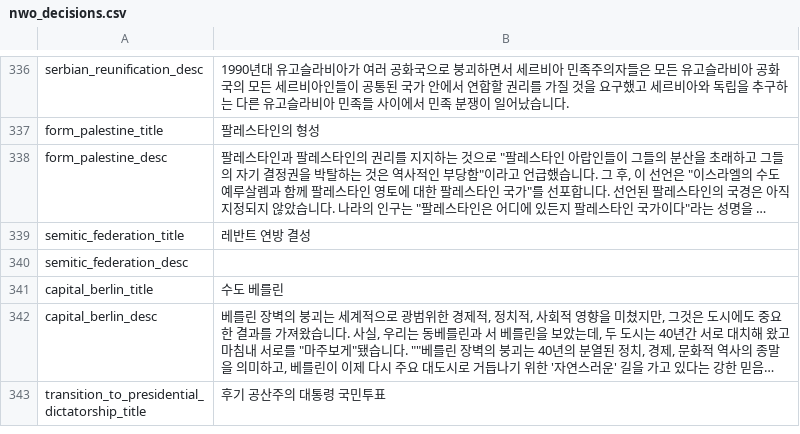
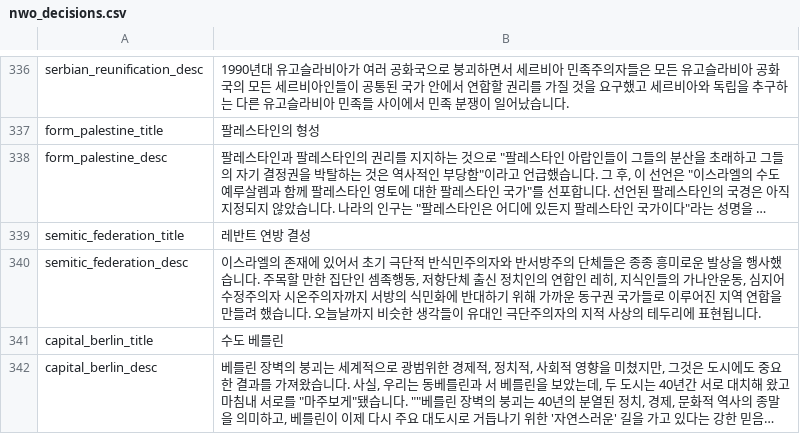
Before and after one commit to kimjeon-il/Victoria-2-CWE-KOR, a CSV file: nwo_decisions.csv, drawn as a sheet; only a part is shown, gaps mark what is left out; the shorter side is filled out with more unchanged rows; long unchanged cells end in …; the diff names each change by its address in the sheet, - before the commit and + after, or states it on an @@ line.

Commit message:
Update nwo_decisions.csv

```diff
--- a/nwo_decisions.csv
+++ b/nwo_decisions.csv
-B340: (empty)
+B340: 이스라엘의 존재에 있어서 초기 극단적 반식민주의자와 반서방주의 단체들은 종종 흥미로운 발상을 행사했습니다. 주목할 만한 집단인 셈족행동, 저항단체 출신 정치인의 연합인 레히, 지식인들의 가나안운동, 심지어 수정주의자 시온주의자까지 서방의 식민화에 반대하기 위해 가까운 동구권 국가들로 이루어진 지역 연합을 만들려 했습니다. 오늘날까지 비슷한 생각들이 유대인 극단주의자의 지적 사상의 테두리에 표현됩니다.
```
